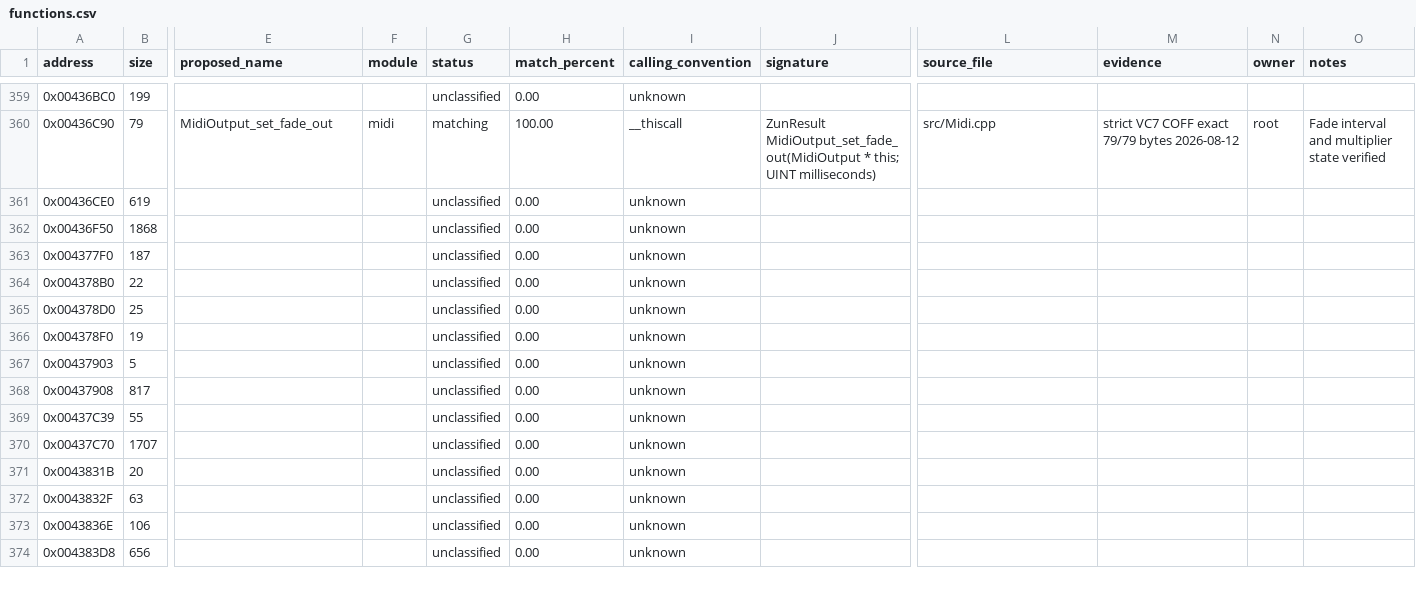
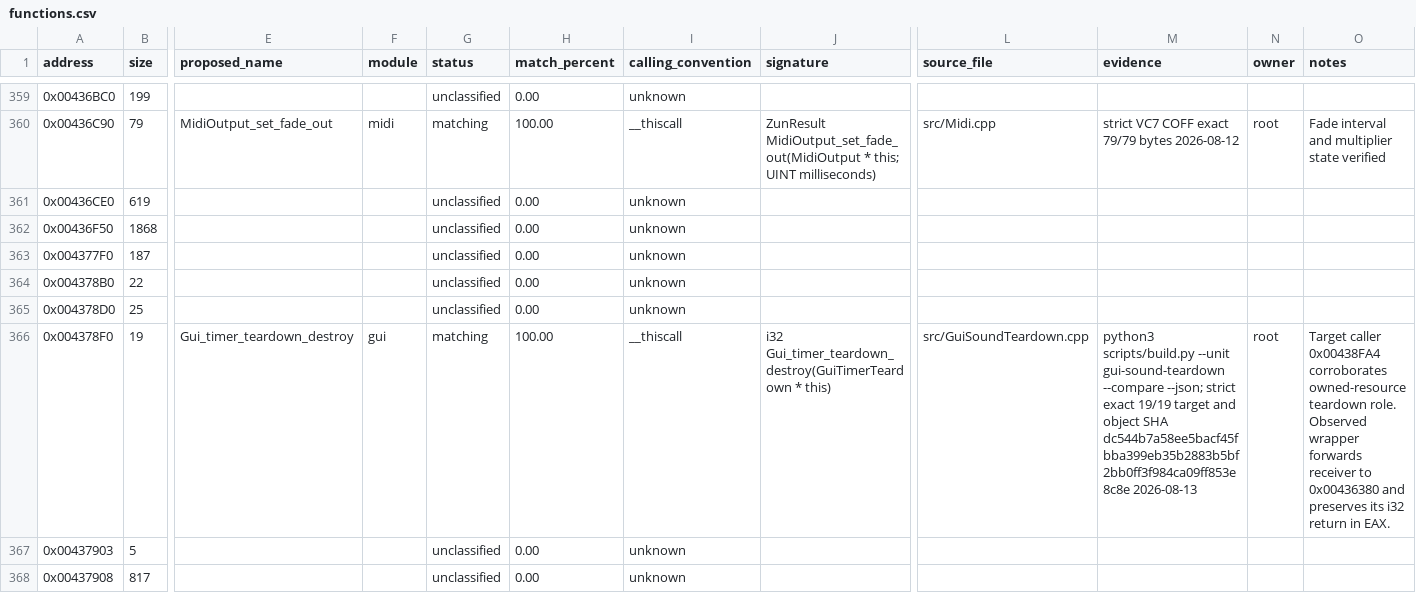
Before and after one commit to N0zoM1z0/th07, a CSV file: config/functions.csv, drawn as a sheet; only a part is shown, gaps mark what is left out; the shorter side is filled out with more unchanged rows; the diff names each change by its address in the sheet, - before the commit and + after, or states it on an @@ line.

Commit message:
Match GUI timer teardown wrapper

```diff
--- a/config/functions.csv
+++ b/config/functions.csv
-E366 (proposed_name): (empty)
+E366 (proposed_name): Gui_timer_teardown_destroy
-F366 (module): (empty)
+F366 (module): gui
-G366 (status): unclassified
+G366 (status): matching
-H366 (match_percent): 0.00
+H366 (match_percent): 100.00
-I366 (calling_convention): unknown
+I366 (calling_convention): __thiscall
-J366 (signature): (empty)
+J366 (signature): i32 Gui_timer_teardown_destroy(GuiTimerTeardown * this)
-L366 (source_file): (empty)
+L366 (source_file): src/GuiSoundTeardown.cpp
-M366 (evidence): (empty)
+M366 (evidence): python3 scripts/build.py --unit gui-sound-teardown --compare --json; strict exact 19/19 target and object SHA dc544b7a58ee5bacf45fbba399eb35b2883b5bf2bb0ff3f984ca09ff853e8c8e 2026-08-13
-N366 (owner): (empty)
+N366 (owner): root
-O366 (notes): (empty)
+O366 (notes): Target caller 0x00438FA4 corroborates owned-resource teardown role. Observed wrapper forwards receiver to 0x00436380 and preserves its i32 return in EAX.
```
Also changed, not shown: 4 other files.
